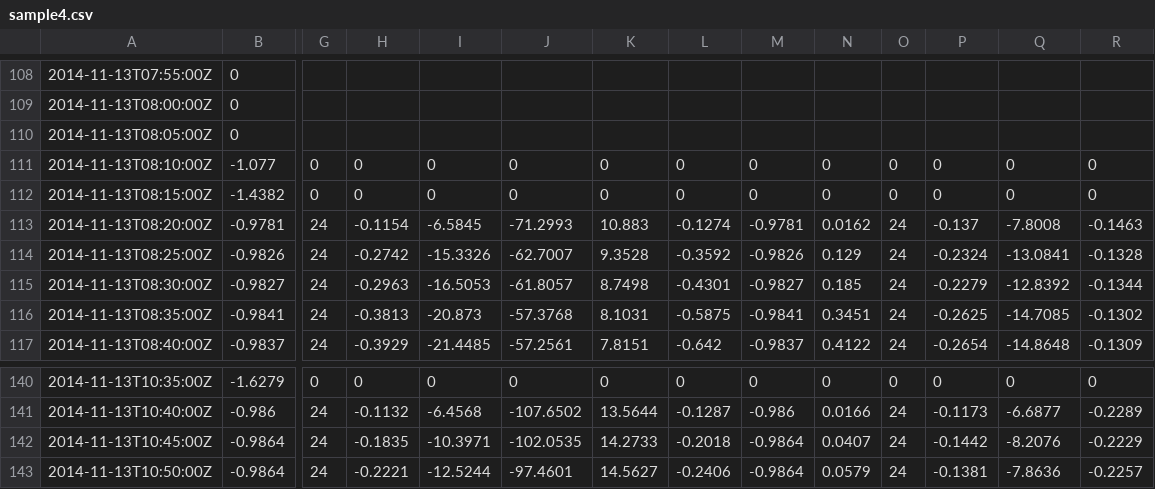
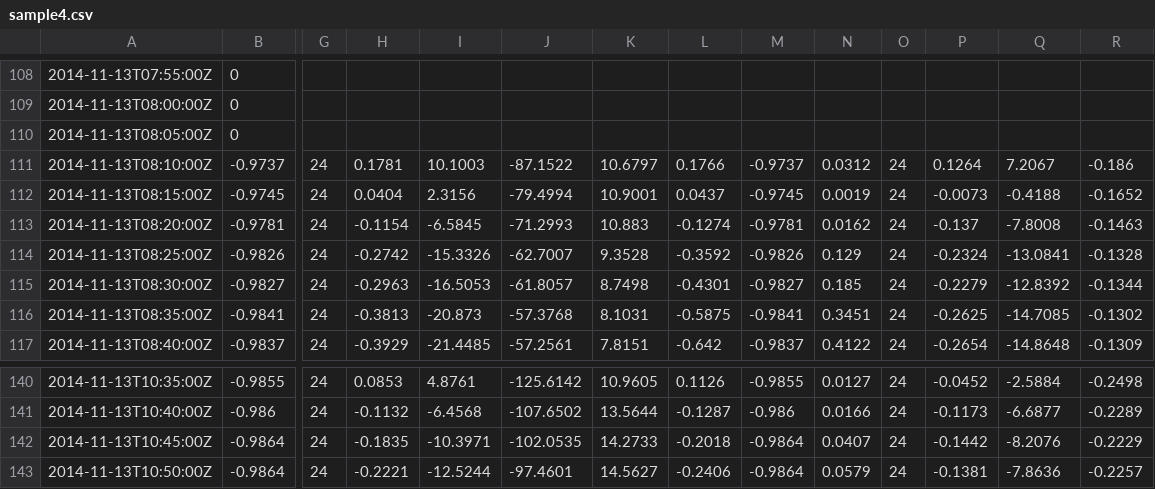
Before and after one commit to Vitens/DBM, a CSV file: docs/sample4.csv, drawn as a sheet; only a part is shown, gaps mark what is left out; the diff covers the shown part only; the diff names each change by its address in the sheet, - before the commit and + after, or states it on an @@ line.

```diff
--- a/docs/sample4.csv
+++ b/docs/sample4.csv
-B111: -1.077
+B111: -0.9737
-G111:G112: 0
+G111:G112: 24
-H111: 0
+H111: 0.1781
-I111: 0
+I111: 10.1003
-J111: 0
+J111: -87.1522
-K111: 0
+K111: 10.6797
-L111: 0
+L111: 0.1766
-M111: 0
+M111: -0.9737
-N111: 0
+N111: 0.0312
-O111:O112: 0
+O111:O112: 24
-P111: 0
+P111: 0.1264
-Q111: 0
+Q111: 7.2067
-R111: 0
+R111: -0.186
-B112: -1.4382
+B112: -0.9745
-H112: 0
+H112: 0.0404
-I112: 0
+I112: 2.3156
-J112: 0
+J112: -79.4994
-K112: 0
+K112: 10.9001
-L112: 0
+L112: 0.0437
-M112: 0
+M112: -0.9745
-N112: 0
+N112: 0.0019
-P112: 0
+P112: -0.0073
-Q112: 0
+Q112: -0.4188
-R112: 0
+R112: -0.1652
-B140: -1.6279
+B140: -0.9855
-G140: 0
+G140: 24
-H140: 0
+H140: 0.0853
-I140: 0
+I140: 4.8761
-J140: 0
+J140: -125.6142
-K140: 0
+K140: 10.9605
-L140: 0
+L140: 0.1126
-M140: 0
+M140: -0.9855
-N140: 0
+N140: 0.0127
-O140: 0
+O140: 24
-P140: 0
+P140: -0.0452
-Q140: 0
+Q140: -2.5884
-R140: 0
+R140: -0.2498
```
Also changed, not shown: 113 edited cells elsewhere in this file, 1 other file.
